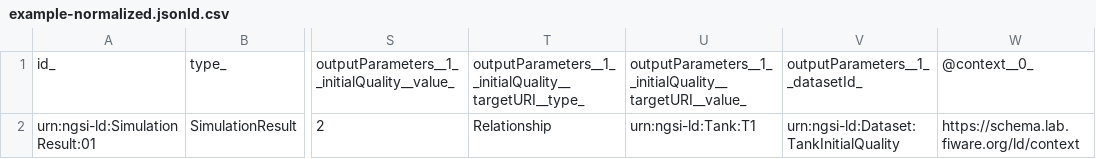
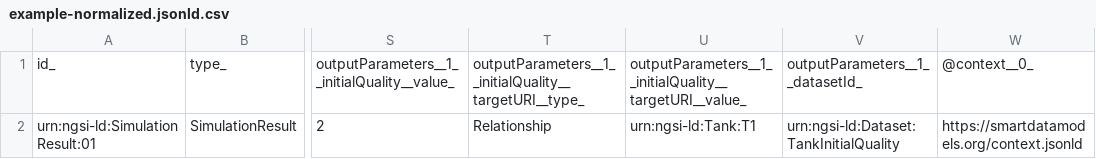
Before and after one commit to smart-data-models/dataModel.WaterDistributionManagementEPANET, a CSV file: SimulationResult/examples/example-normalized.jsonld.csv, drawn as a sheet; only a part is shown, gaps mark what is left out; the diff names each change by its address in the sheet, - before the commit and + after, or states it on an @@ line.

Commit message:
updated on the 2021-04-01 07:55:55.279187

```diff
--- a/SimulationResult/examples/example-normalized.jsonld.csv
+++ b/SimulationResult/examples/example-normalized.jsonld.csv
-W2: https://schema.lab.fiware.org/ld/context
+W2: https://smartdatamodels.org/context.jsonld
```
